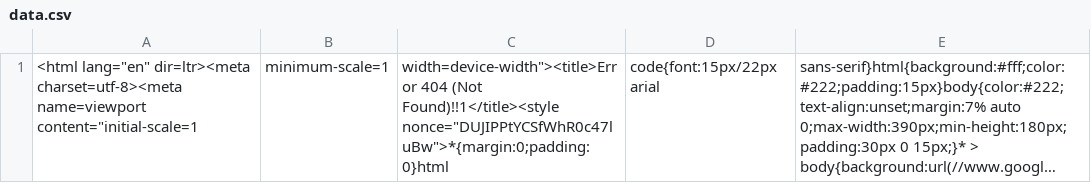
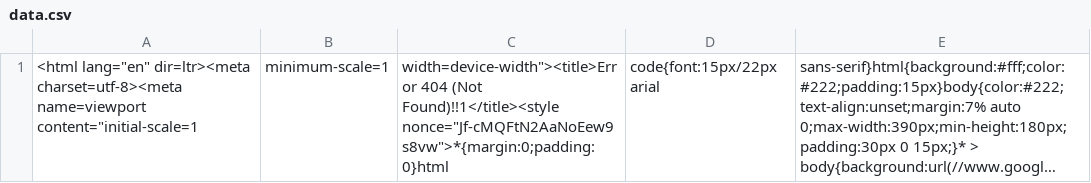
Before and after one commit to nehciyh/cargo-dashboard, a CSV file: data.csv, drawn as a sheet; long unchanged cells end in …; the diff names each change by its address in the sheet, - before the commit and + after, or states it on an @@ line.

```diff
--- a/data.csv
+++ b/data.csv
-C1: …(Not Found)!!1</title><style nonce="DUJIPPtYCSfWhR0c47luBw">*{margin:0;padding:0}html
+C1: …(Not Found)!!1</title><style nonce="Jf-cMQFtN2AaNoEew9s8vw">*{margin:0;padding:0}html
```
